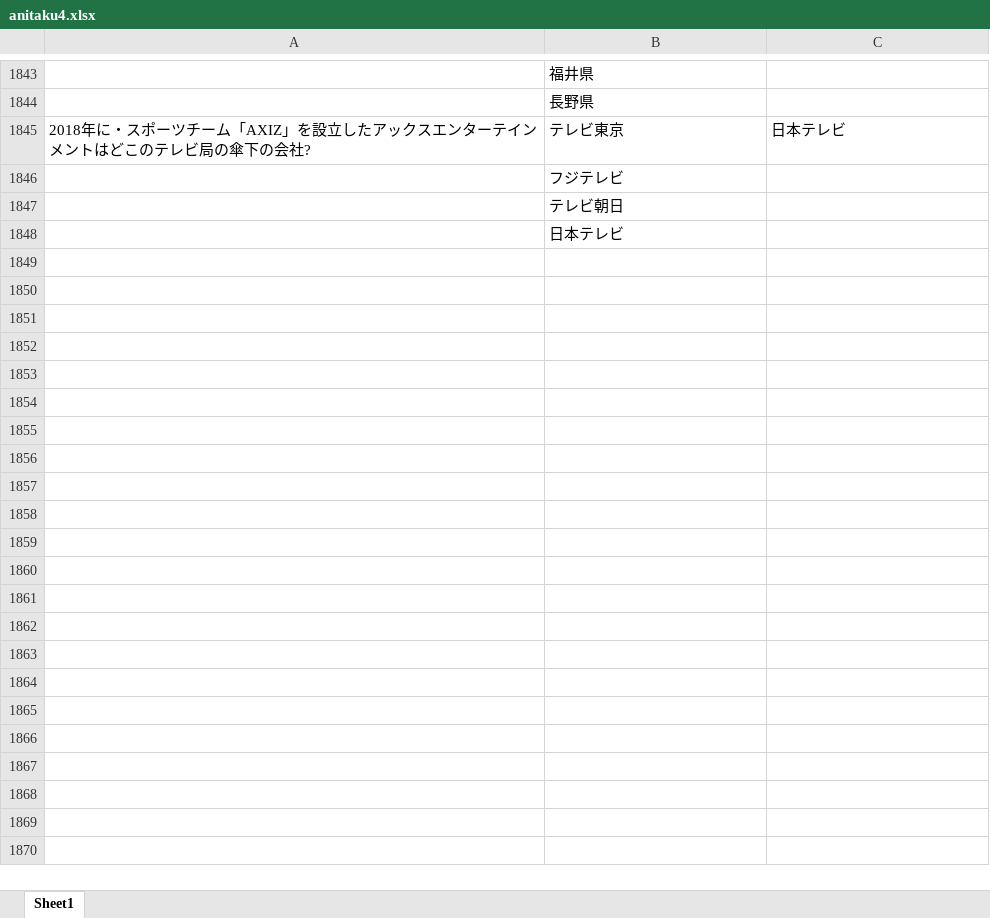
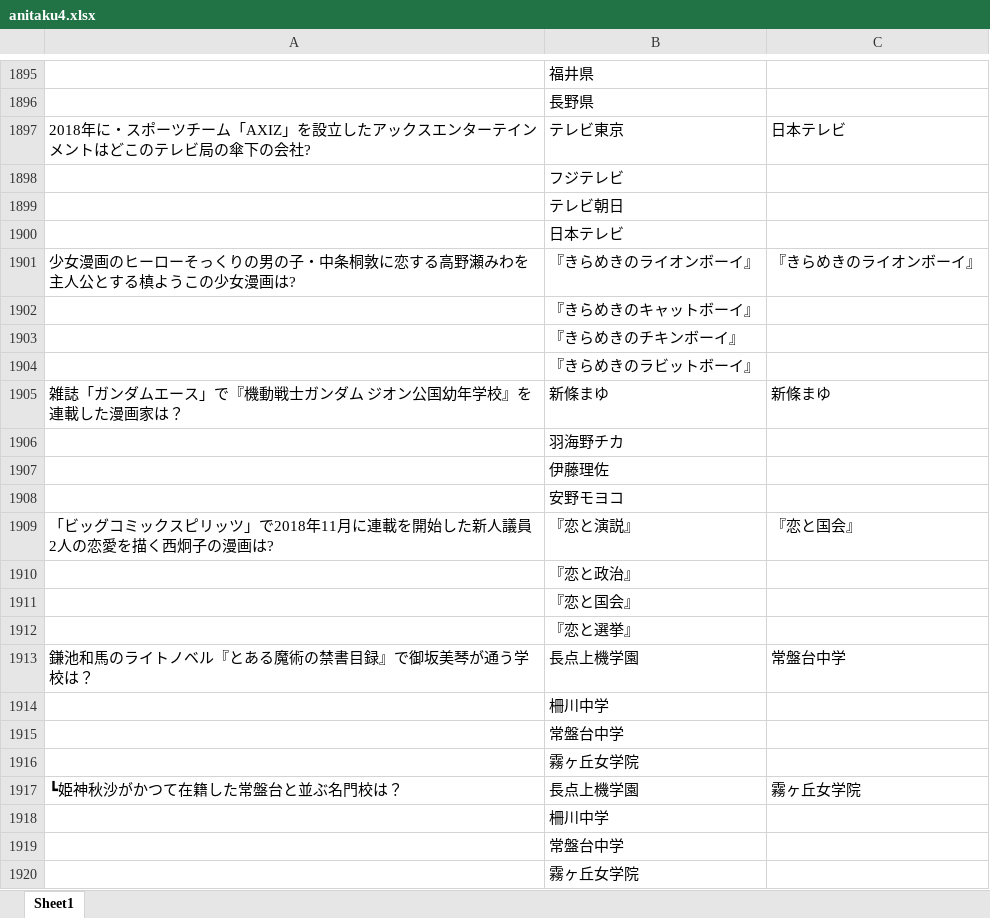
Before and after one commit to haragumi/discord_gibara, an Excel workbook: quiz/anitaku4.xlsx, sheet Sheet1, drawn as a sheet; only a part is shown, gaps mark what is left out; values as stored, in another font and other column widths than the file's, no borders; the diff covers the shown part only; the diff names each change by its address in the sheet, - before the commit and + after, or states it on an @@ line.

Commit message:
anitakukousin

```diff
--- a/quiz/anitaku4.xlsx (sheet Sheet1)
+++ b/quiz/anitaku4.xlsx (sheet Sheet1)
+row 1901: 少女漫画のヒーローそっくりの男の子・中条桐敦に恋する高野瀬みわを主人公とする槙ようこの少女漫画は? | 『きらめきのライオンボーイ』 | 『きらめきのライオンボーイ』
+row 1902:  | 『きらめきのキャットボーイ』
+row 1903:  | 『きらめきのチキンボーイ』
+row 1904:  | 『きらめきのラビットボーイ』
+row 1905: 雑誌「ガンダムエース」で『機動戦士ガンダム ジオン公国幼年学校』を連載した漫画家は？ | 新條まゆ | 新條まゆ
+row 1906:  | 羽海野チカ
+row 1907:  | 伊藤理佐
+row 1908:  | 安野モヨコ
+row 1909: 「ビッグコミックスピリッツ」で2018年11月に連載を開始した新人議員2人の恋愛を描く西炯子の漫画は? | 『恋と演説』 | 『恋と国会』
+row 1910:  | 『恋と政治』
+row 1911:  | 『恋と国会』
+row 1912:  | 『恋と選挙』
+row 1913: 鎌池和馬のライトノベル『とある魔術の禁書目録』で御坂美琴が通う学校は？ | 長点上機学園 | 常盤台中学
+row 1914:  | 柵川中学
+row 1915:  | 常盤台中学
+row 1916:  | 霧ヶ丘女学院
+row 1917: ┗姫神秋沙がかつて在籍した常盤台と並ぶ名門校は？ | 長点上機学園 | 霧ヶ丘女学院
+row 1918:  | 柵川中学
+row 1919:  | 常盤台中学
+row 1920:  | 霧ヶ丘女学院
```
Also changed, not shown: 489 added rows, 5 removed rows, 13 moved rows and 27 edited cells elsewhere in this sheet, 1 other file.
